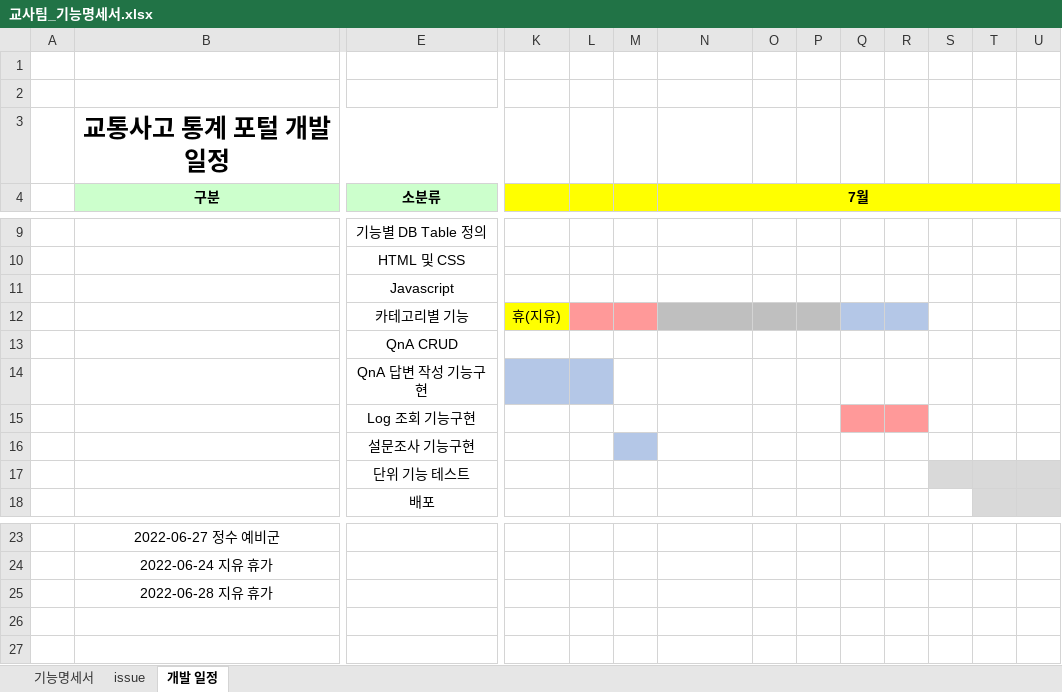
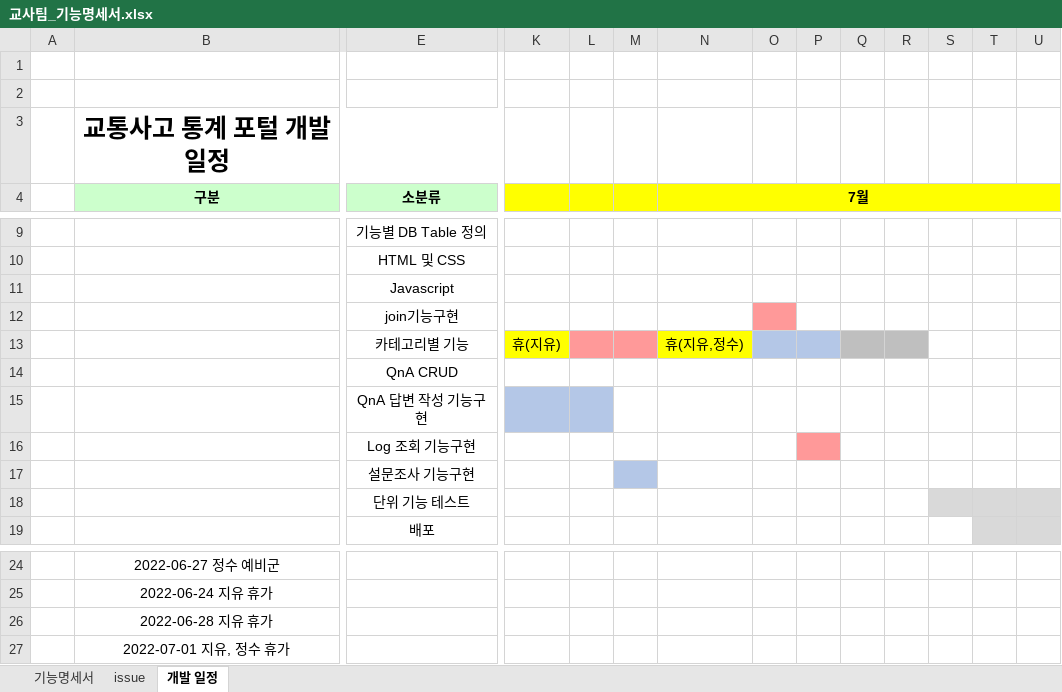
Before and after one commit to Traffic-Accident-Analysis-Project/VIEW, an Excel workbook: 교사팀_기능명세서.xlsx, sheet 개발 일정, drawn as a sheet; only a part is shown, gaps mark what is left out; values as stored, in another font and other column widths than the file's, no borders; charts and pictures not drawn; addresses are those after the commit; rows hold the shown columns only; the diff names each change by its address in the sheet, - before the commit and + after, or states it on an @@ line.

Commit message:
fix stopu 기능명세서 수정

```diff
--- a/교사팀_기능명세서.xlsx (sheet 개발 일정)
+++ b/교사팀_기능명세서.xlsx (sheet 개발 일정)
+row 12:  |  | join기능구현
-N13 (7월): (empty)
+N13 (7월): 휴(지유,정수)
-N13 fill: #BFBFBF
+N13 fill: #FFFF00
-O13:P13 fill: #BFBFBF
+O13:P13 fill: #B4C7E7
-Q13:R13 fill: #B4C7E7
+Q13:R13 fill: #BFBFBF
-P16 fill: none
+P16 fill: #FF9999
-Q16:R16 fill: #FF9999
+Q16:R16 fill: none
+row 27:  | 2022-07-01 지유, 정수 휴가
```
Also changed, not shown: sheet 기능명세서, charts or pictures.
